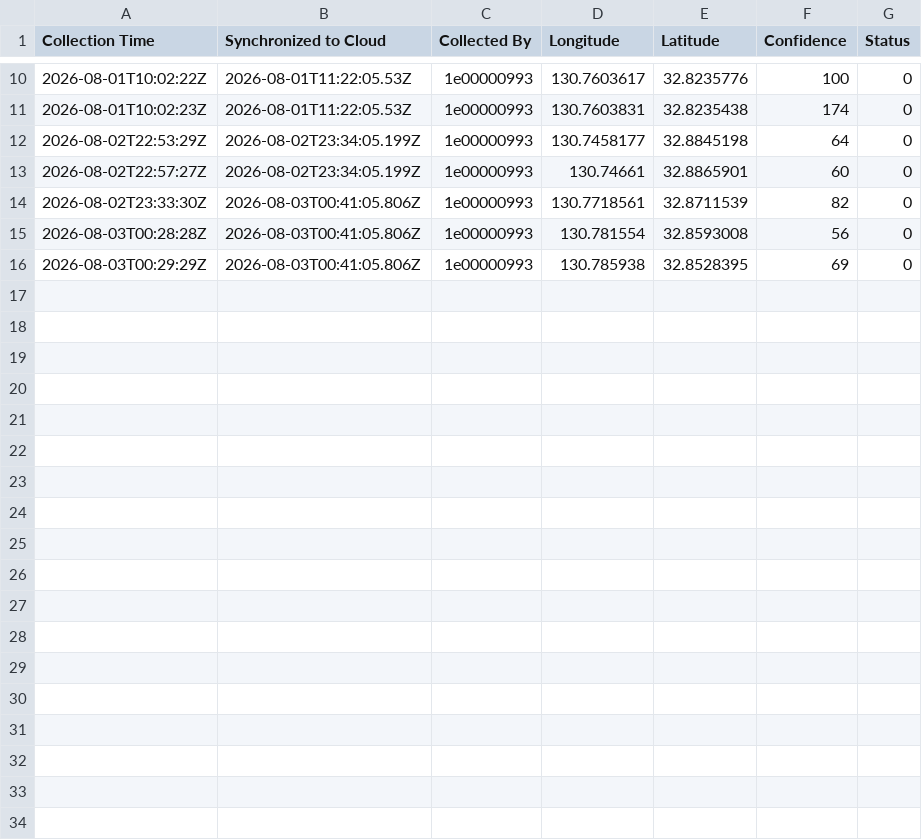
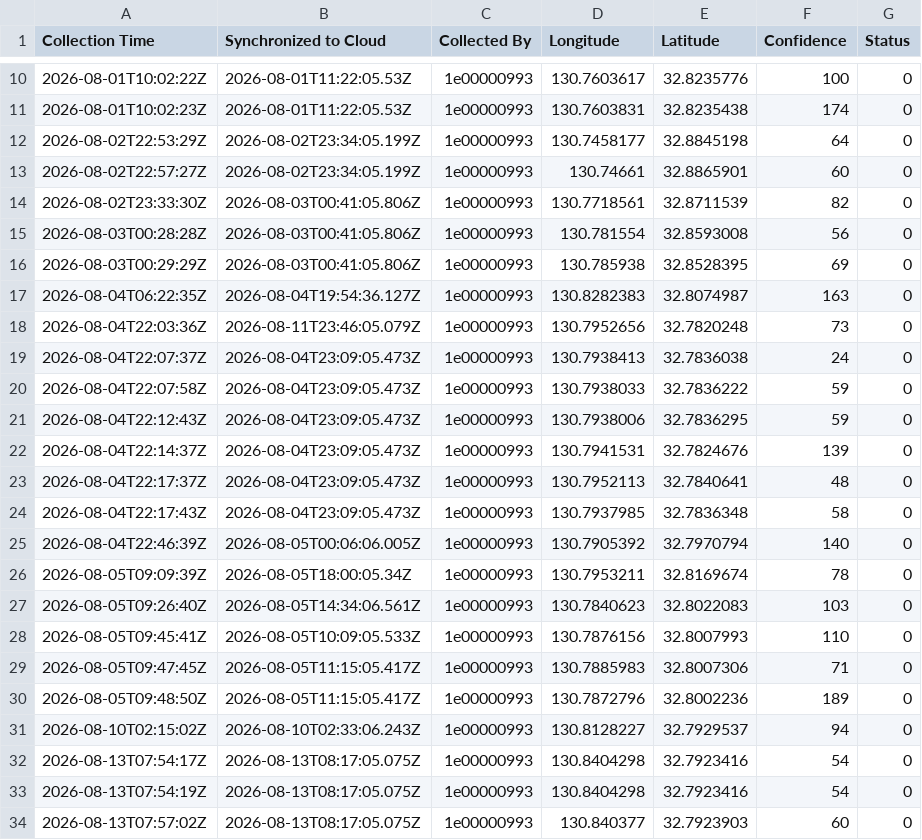
Before and after one commit to RyutaroOizumi/KomukudoriLiveMap, a CSV file: Druidからのデータ/gms/1e00000993-LocationData-Intering-202608-csv.csv, drawn as a sheet; only a part is shown, gaps mark what is left out; the diff names each change by its address in the sheet, - before the commit and + after, or states it on an @@ line.

```diff
--- a/Druidからのデータ/gms/1e00000993-LocationData-Intering-202608-csv.csv
+++ b/Druidからのデータ/gms/1e00000993-LocationData-Intering-202608-csv.csv
+row 17: 2026-08-04T06:22:35Z | 2026-08-04T19:54:36.127Z | 1e00000993 | 130.8282383 | 32.8074987 | 163 | 0
+row 18: 2026-08-04T22:03:36Z | 2026-08-11T23:46:05.079Z | 1e00000993 | 130.7952656 | 32.7820248 | 73 | 0
+row 19: 2026-08-04T22:07:37Z | 2026-08-04T23:09:05.473Z | 1e00000993 | 130.7938413 | 32.7836038 | 24 | 0
+row 20: 2026-08-04T22:07:58Z | 2026-08-04T23:09:05.473Z | 1e00000993 | 130.7938033 | 32.7836222 | 59 | 0
+row 21: 2026-08-04T22:12:43Z | 2026-08-04T23:09:05.473Z | 1e00000993 | 130.7938006 | 32.7836295 | 59 | 0
+row 22: 2026-08-04T22:14:37Z | 2026-08-04T23:09:05.473Z | 1e00000993 | 130.7941531 | 32.7824676 | 139 | 0
+row 23: 2026-08-04T22:17:37Z | 2026-08-04T23:09:05.473Z | 1e00000993 | 130.7952113 | 32.7840641 | 48 | 0
+row 24: 2026-08-04T22:17:43Z | 2026-08-04T23:09:05.473Z | 1e00000993 | 130.7937985 | 32.7836348 | 58 | 0
+row 25: 2026-08-04T22:46:39Z | 2026-08-05T00:06:06.005Z | 1e00000993 | 130.7905392 | 32.7970794 | 140 | 0
+row 26: 2026-08-05T09:09:39Z | 2026-08-05T18:00:05.34Z | 1e00000993 | 130.7953211 | 32.8169674 | 78 | 0
+row 27: 2026-08-05T09:26:40Z | 2026-08-05T14:34:06.561Z | 1e00000993 | 130.7840623 | 32.8022083 | 103 | 0
+row 28: 2026-08-05T09:45:41Z | 2026-08-05T10:09:05.533Z | 1e00000993 | 130.7876156 | 32.8007993 | 110 | 0
+row 29: 2026-08-05T09:47:45Z | 2026-08-05T11:15:05.417Z | 1e00000993 | 130.7885983 | 32.8007306 | 71 | 0
+row 30: 2026-08-05T09:48:50Z | 2026-08-05T11:15:05.417Z | 1e00000993 | 130.7872796 | 32.8002236 | 189 | 0
+row 31: 2026-08-10T02:15:02Z | 2026-08-10T02:33:06.243Z | 1e00000993 | 130.8128227 | 32.7929537 | 94 | 0
+row 32: 2026-08-13T07:54:17Z | 2026-08-13T08:17:05.075Z | 1e00000993 | 130.8404298 | 32.7923416 | 54 | 0
+row 33: 2026-08-13T07:54:19Z | 2026-08-13T08:17:05.075Z | 1e00000993 | 130.8404298 | 32.7923416 | 54 | 0
+row 34: 2026-08-13T07:57:02Z | 2026-08-13T08:17:05.075Z | 1e00000993 | 130.840377 | 32.7923903 | 60 | 0
```
Also changed, not shown: Druidからのデータ/gms/1e00000983-LocationData-Intering-202608-csv.csv, Druidからのデータ/gms/1e00000995-LocationData-Intering-202608-csv.csv, 14 other files.
